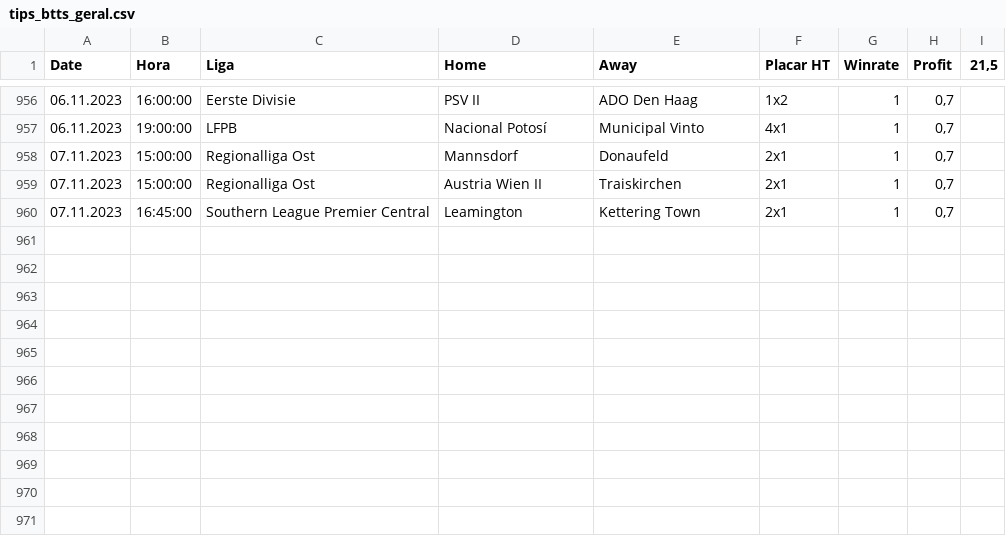
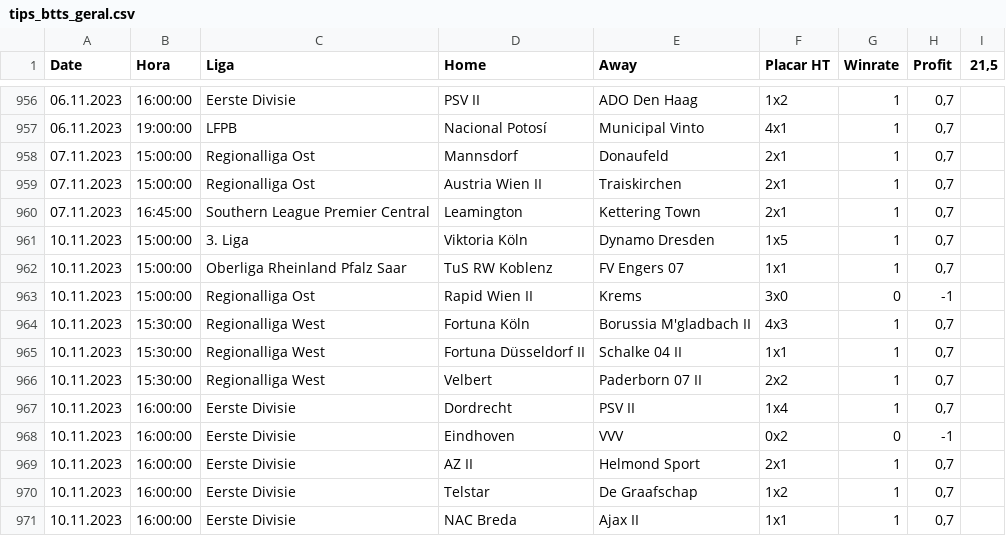
Before and after one commit to scooby75/bdfootball, a CSV file: tips_btts_geral.csv, drawn as a sheet; only a part is shown, gaps mark what is left out; the diff names each change by its address in the sheet, - before the commit and + after, or states it on an @@ line.

```diff
--- a/tips_btts_geral.csv
+++ b/tips_btts_geral.csv
+row 961: 10.11.2023 | 15:00:00 | 3. Liga | Viktoria Köln | Dynamo Dresden | 1x5 | 1 | 0,7
+row 962: 10.11.2023 | 15:00:00 | Oberliga Rheinland Pfalz Saar | TuS RW Koblenz | FV Engers 07 | 1x1 | 1 | 0,7
+row 963: 10.11.2023 | 15:00:00 | Regionalliga Ost | Rapid Wien II | Krems | 3x0 | 0 | -1
+row 964: 10.11.2023 | 15:30:00 | Regionalliga West | Fortuna Köln | Borussia M'gladbach II | 4x3 | 1 | 0,7
+row 965: 10.11.2023 | 15:30:00 | Regionalliga West | Fortuna Düsseldorf II | Schalke 04 II | 1x1 | 1 | 0,7
+row 966: 10.11.2023 | 15:30:00 | Regionalliga West | Velbert | Paderborn 07 II | 2x2 | 1 | 0,7
+row 967: 10.11.2023 | 16:00:00 | Eerste Divisie | Dordrecht | PSV II | 1x4 | 1 | 0,7
+row 968: 10.11.2023 | 16:00:00 | Eerste Divisie | Eindhoven | VVV | 0x2 | 0 | -1
+row 969: 10.11.2023 | 16:00:00 | Eerste Divisie | AZ II | Helmond Sport | 2x1 | 1 | 0,7
+row 970: 10.11.2023 | 16:00:00 | Eerste Divisie | Telstar | De Graafschap | 1x2 | 1 | 0,7
+row 971: 10.11.2023 | 16:00:00 | Eerste Divisie | NAC Breda | Ajax II | 1x1 | 1 | 0,7
```
Also changed, not shown: lay_02_ft_geral.csv, tips_lay_zebra_ht_geral.csv.
